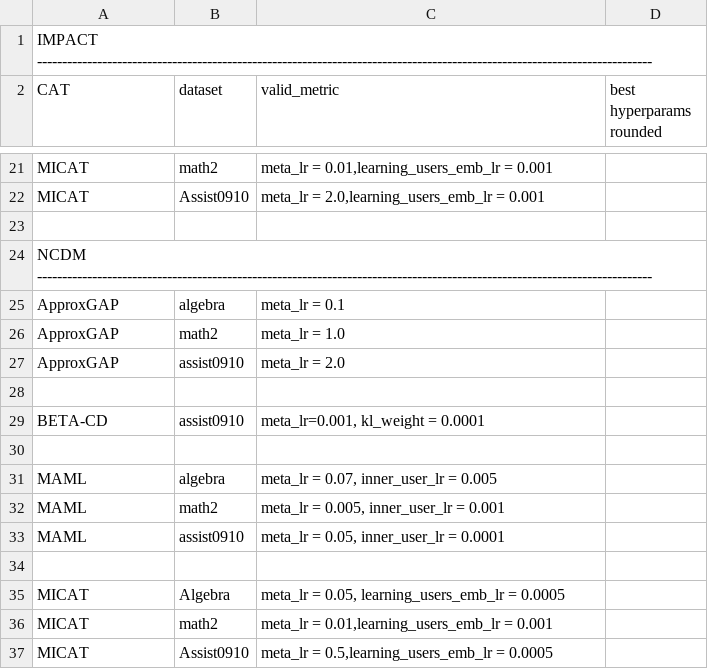
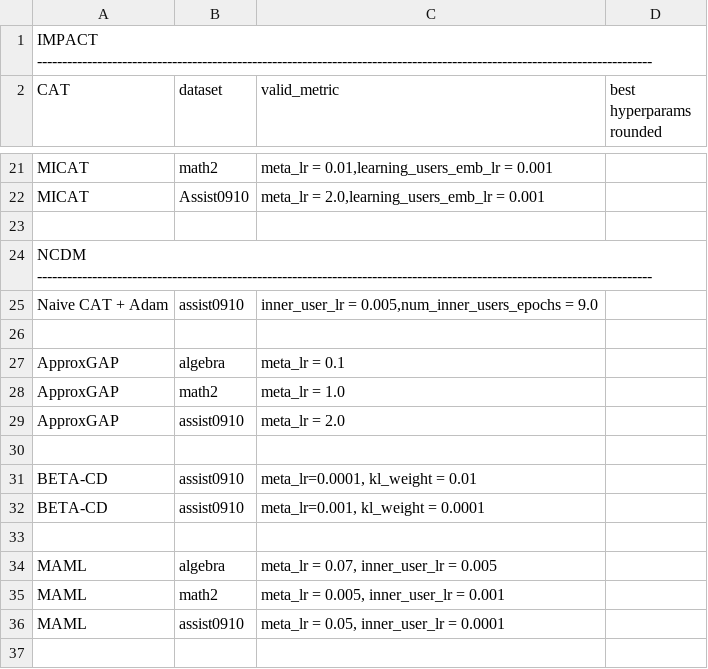
Before and after one commit to arthur-batel/liriscat, a CSV file: experiments/data/CAT_hyperparameters.csv, drawn as a sheet; only a part is shown, gaps mark what is left out; the shorter side is filled out with more unchanged rows; the diff names each change by its address in the sheet, - before the commit and + after, or states it on an @@ line.

Commit message:
Update CAT_hyperparameters.csv

```diff
--- a/experiments/data/CAT_hyperparameters.csv
+++ b/experiments/data/CAT_hyperparameters.csv
+row 25: Naive CAT + Adam | assist0910 | inner_user_lr = 0.005,num_inner_users_epochs = 9.0
+row 26: (empty)
+row 31: BETA-CD | assist0910 | meta_lr=0.0001, kl_weight = 0.01
```
